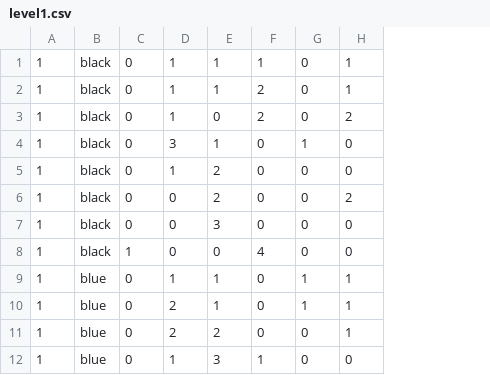
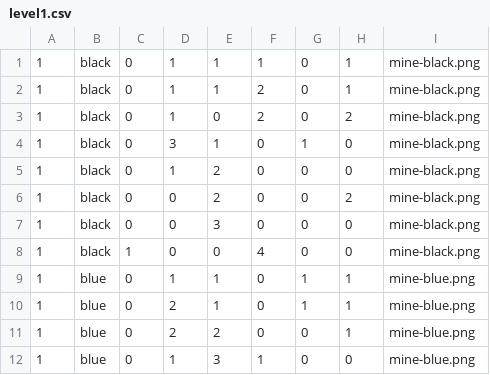
Before and after one commit to buradio/splendor-proper-clone, a CSV file: cardslist/level1.csv, drawn as a sheet; only a part is shown; the diff names each change by its address in the sheet, - before the commit and + after, or states it on an @@ line.

Commit message:
cardslist update

```diff
--- a/cardslist/level1.csv
+++ b/cardslist/level1.csv
+column I, rows 1-12: mine-black.png | mine-black.png | mine-black.png | mine-black.png | mine-black.png | mine-black.png | mine-black.png | mine-black.png | mine-blue.png | mine-blue.png | mine-blue.png | mine-blue.png
```
Also changed, not shown: cardslist/level2.csv, cardslist/level3.csv.
